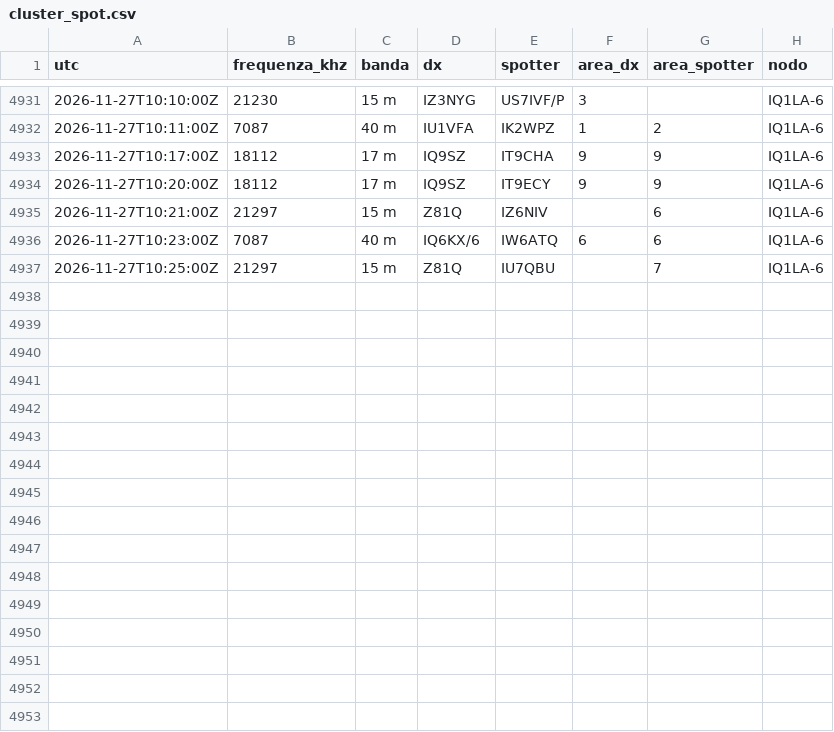
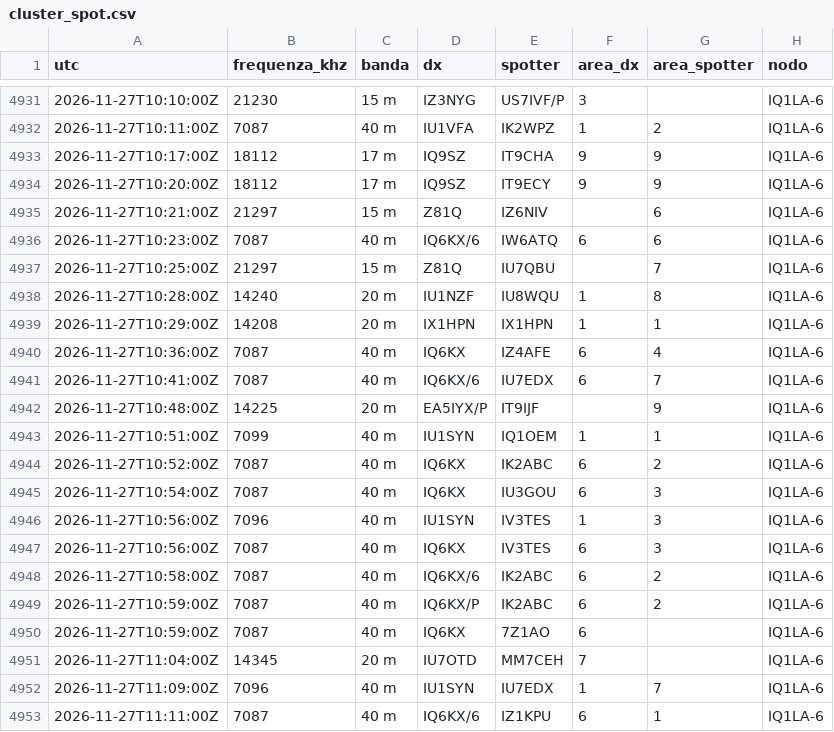
Before and after one commit to altolazio/propagazione_HF, a CSV file: 2026-11/cluster_spot.csv, drawn as a sheet; only a part is shown, gaps mark what is left out.

```diff
--- a/2026-11/cluster_spot.csv
+++ b/2026-11/cluster_spot.csv
@@ -4937 +4937,17 @@ utc,frequenza_khz,banda,dx,spotter,area_dx,area_spotter,nodo
 2026-11-27T10:25:00Z,21297,15 m,Z81Q,IU7QBU,,7,IQ1LA-6
+2026-11-27T10:28:00Z,14240,20 m,IU1NZF,IU8WQU,1,8,IQ1LA-6
+2026-11-27T10:29:00Z,14208,20 m,IX1HPN,IX1HPN,1,1,IQ1LA-6
+2026-11-27T10:36:00Z,7087,40 m,IQ6KX,IZ4AFE,6,4,IQ1LA-6
+2026-11-27T10:41:00Z,7087,40 m,IQ6KX/6,IU7EDX,6,7,IQ1LA-6
+2026-11-27T10:48:00Z,14225,20 m,EA5IYX/P,IT9IJF,,9,IQ1LA-6
+2026-11-27T10:51:00Z,7099,40 m,IU1SYN,IQ1OEM,1,1,IQ1LA-6
+2026-11-27T10:52:00Z,7087,40 m,IQ6KX,IK2ABC,6,2,IQ1LA-6
+2026-11-27T10:54:00Z,7087,40 m,IQ6KX,IU3GOU,6,3,IQ1LA-6
+2026-11-27T10:56:00Z,7096,40 m,IU1SYN,IV3TES,1,3,IQ1LA-6
+2026-11-27T10:56:00Z,7087,40 m,IQ6KX,IV3TES,6,3,IQ1LA-6
+2026-11-27T10:58:00Z,7087,40 m,IQ6KX/6,IK2ABC,6,2,IQ1LA-6
+2026-11-27T10:59:00Z,7087,40 m,IQ6KX/P,IK2ABC,6,2,IQ1LA-6
+2026-11-27T10:59:00Z,7087,40 m,IQ6KX,7Z1AO,6,,IQ1LA-6
+2026-11-27T11:04:00Z,14345,20 m,IU7OTD,MM7CEH,7,,IQ1LA-6
+2026-11-27T11:09:00Z,7096,40 m,IU1SYN,IU7EDX,1,7,IQ1LA-6
+2026-11-27T11:11:00Z,7087,40 m,IQ6KX/6,IZ1KPU,6,1,IQ1LA-6
```
Also changed, not shown: 2026-11/bande.csv, 2026-11/meteo_spazio.csv, 7 other files.
